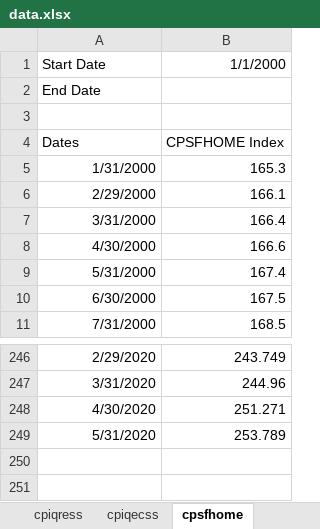
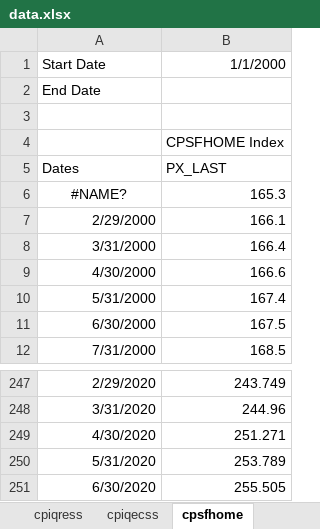
Before and after one commit to davidallen02/consumer-price-index, an Excel workbook: data.xlsx, sheet cpsfhome, drawn as a sheet; only a part is shown, gaps mark what is left out; values as stored, in another font and other column widths than the file's, no borders; addresses are those after the commit; the diff names each change by its address in the sheet, - before the commit and + after, or states it on an @@ line.

```diff
--- a/data.xlsx (sheet cpsfhome)
+++ b/data.xlsx (sheet cpsfhome)
+row 4:  | CPSFHOME Index
-B5: CPSFHOME Index
+B5: PX_LAST
-A6: 1/31/2000
+A6: #NAME?
-A6 alignment: right
+A6 alignment: center
+row 251: 6/30/2020 | 255.505
```
Also changed, not shown: sheet key, sheet cpsctot, sheet cpupaxfe, sheet cpi_indx, sheet cpiqfafs, sheet cpupencm, 20 more sheets, 5 other files.
